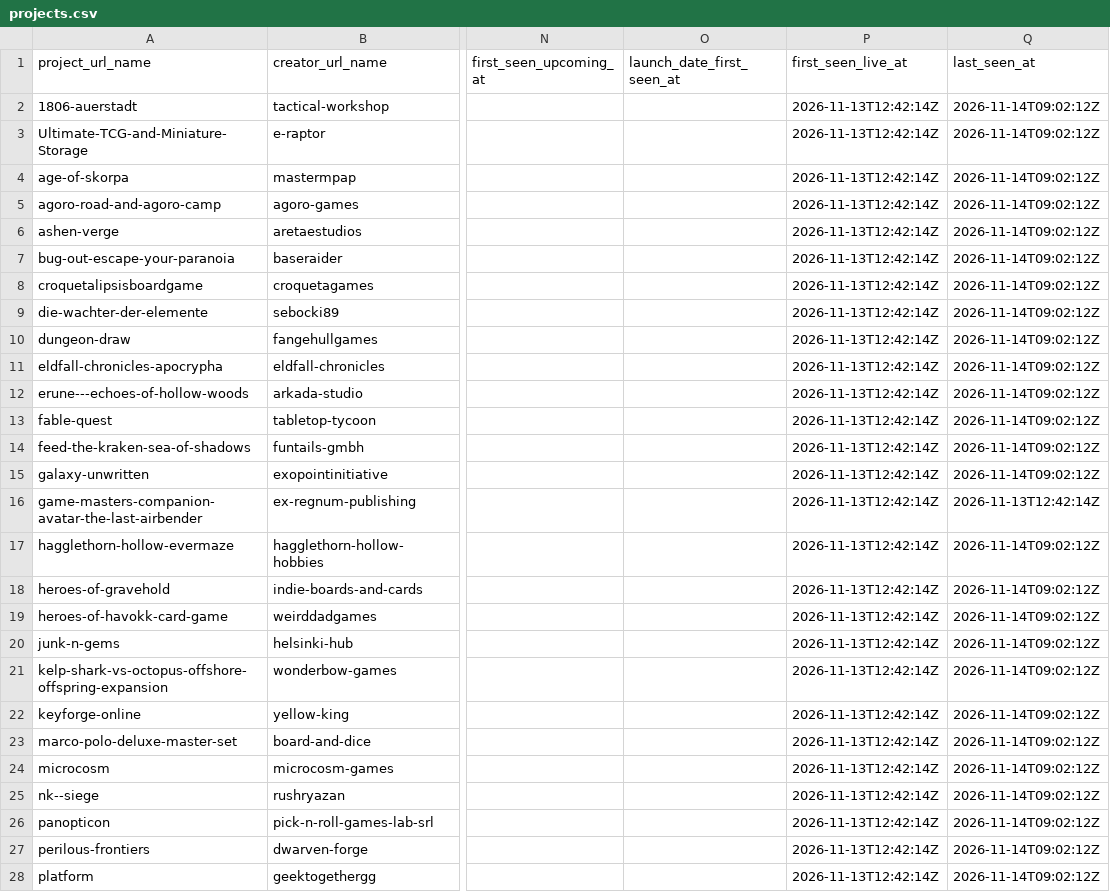
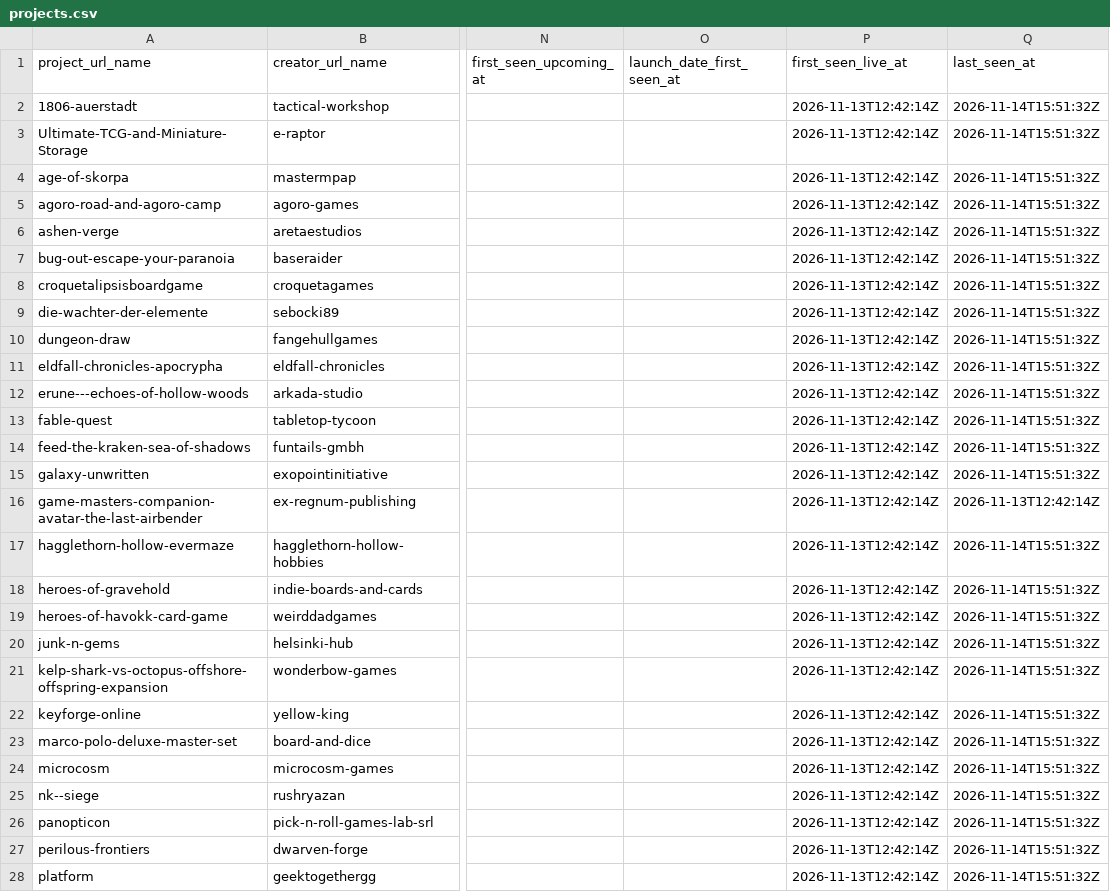
Before and after one commit to priack/Followers-tracker, a CSV file: data/projects.csv, drawn as a sheet; only a part is shown, gaps mark what is left out; the diff covers the shown part only; the diff names each change by its address in the sheet, - before the commit and + after, or states it on an @@ line.

```diff
--- a/data/projects.csv
+++ b/data/projects.csv
-Q2:Q15 (last_seen_at): 2026-11-14T09:02:12Z
+Q2:Q15 (last_seen_at): 2026-11-14T15:51:32Z
-Q17:Q28 (last_seen_at): 2026-11-14T09:02:12Z
+Q17:Q28 (last_seen_at): 2026-11-14T15:51:32Z
```
Also changed, not shown: 16 edited cells elsewhere in this file, data/campaign_snapshots/2026-11.csv, data/runs/2026-11.csv.
